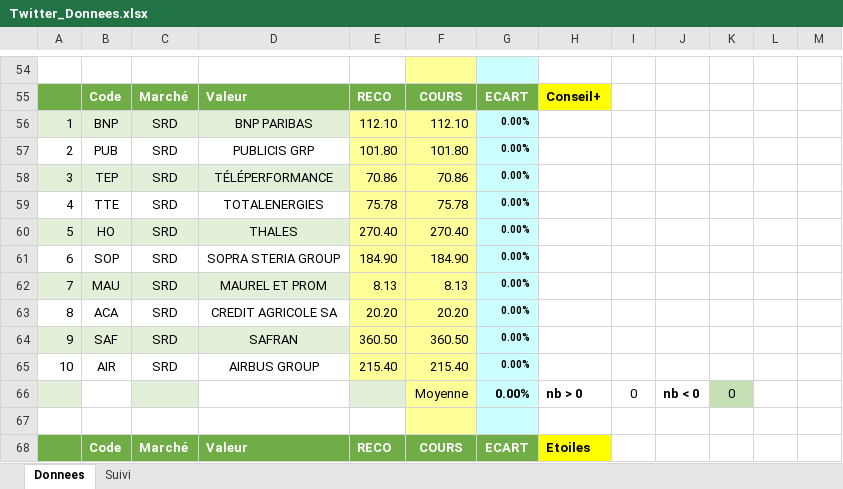
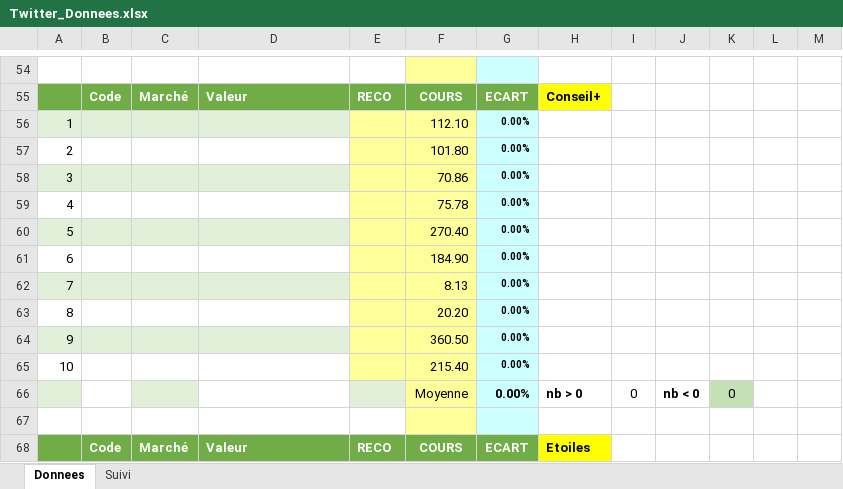
Before and after one commit to Charly33436/Swing_Trading, an Excel workbook: Twitter_Donnees.xlsx, sheet Donnees, drawn as a sheet; only a part is shown, gaps mark what is left out; values as stored, in another font and other column widths than the file's, no borders; the diff covers the shown part only; the diff names each change by its address in the sheet, - before the commit and + after, or states it on an @@ line.

Commit message:
Add files via upload

```diff
--- a/Twitter_Donnees.xlsx (sheet Donnees)
+++ b/Twitter_Donnees.xlsx (sheet Donnees)
-B56: BNP
+B56: (empty)
-C56:C65: SRD
+C56:C65: (empty)
-D56: BNP PARIBAS
+D56: (empty)
-E56: 112.10
+E56: (empty)
-B57: PUB
+B57: (empty)
-D57: PUBLICIS GRP
+D57: (empty)
-E57: 101.80
+E57: (empty)
-B58: TEP
+B58: (empty)
-D58: TÉLÉPERFORMANCE
+D58: (empty)
-E58: 70.86
+E58: (empty)
-B59: TTE
+B59: (empty)
-D59: TOTALENERGIES
+D59: (empty)
-E59: 75.78
+E59: (empty)
-B60: HO
+B60: (empty)
-D60: THALES
+D60: (empty)
-E60: 270.40
+E60: (empty)
-B61: SOP
+B61: (empty)
-D61: SOPRA STERIA GROUP
+D61: (empty)
-E61: 184.90
+E61: (empty)
-B62: MAU
+B62: (empty)
-D62: MAUREL ET PROM
+D62: (empty)
-E62: 8.13
+E62: (empty)
-B63: ACA
+B63: (empty)
-D63: CREDIT AGRICOLE SA
+D63: (empty)
-E63: 20.20
+E63: (empty)
-B64: SAF
+B64: (empty)
-D64: SAFRAN
+D64: (empty)
-E64: 360.50
+E64: (empty)
-B65: AIR
+B65: (empty)
-D65: AIRBUS GROUP
+D65: (empty)
-E65: 215.40
+E65: (empty)
```
Also changed, not shown: 40 edited cells elsewhere in this sheet.
